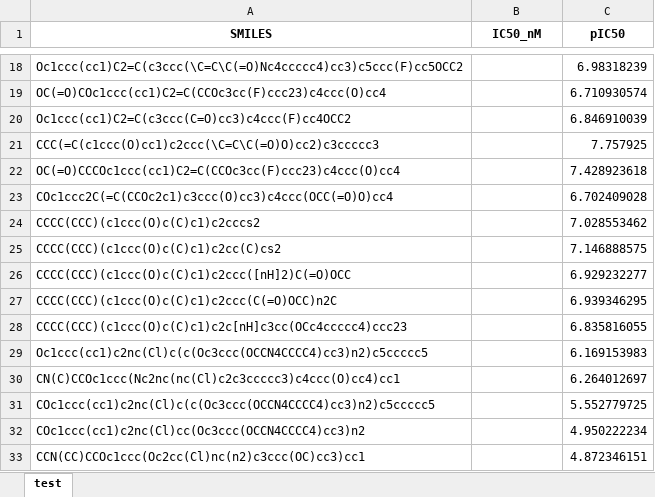
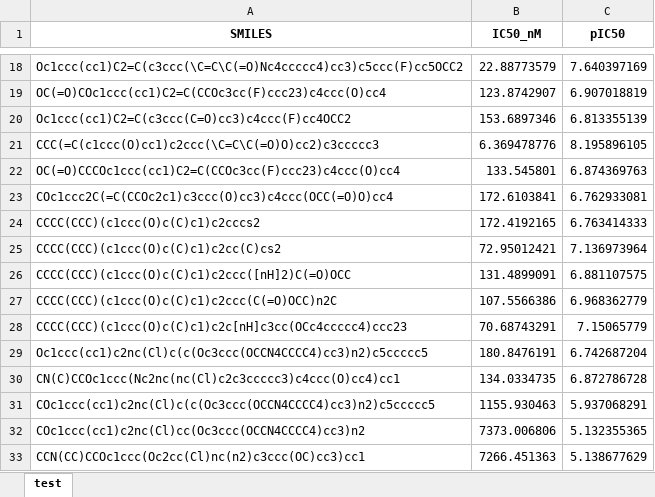
Before and after one commit to 12Jack21/mathmodel, an Excel workbook: ERα_activity_bp.xlsx, sheet test, drawn as a sheet; only a part is shown, gaps mark what is left out; values as stored, in another font and other column widths than the file's, no borders; the diff covers the shown part only; the diff names each change by its address in the sheet, - before the commit and + after, or states it on an @@ line.

```diff
--- a/ERα_activity_bp.xlsx (sheet test)
+++ b/ERα_activity_bp.xlsx (sheet test)
-B18 (IC50_nM): (empty)
+B18 (IC50_nM): 22.88773579
-C18 (pIC50): 6.98318239
+C18 (pIC50): 7.640397169
-B19 (IC50_nM): (empty)
+B19 (IC50_nM): 123.8742907
-C19 (pIC50): 6.710930574
+C19 (pIC50): 6.907018819
-B20 (IC50_nM): (empty)
+B20 (IC50_nM): 153.6897346
-C20 (pIC50): 6.846910039
+C20 (pIC50): 6.813355139
-B21 (IC50_nM): (empty)
+B21 (IC50_nM): 6.369478776
-C21 (pIC50): 7.757925
+C21 (pIC50): 8.195896105
-B22 (IC50_nM): (empty)
+B22 (IC50_nM): 133.545801
-C22 (pIC50): 7.428923618
+C22 (pIC50): 6.874369763
-B23 (IC50_nM): (empty)
+B23 (IC50_nM): 172.6103841
-C23 (pIC50): 6.702409028
+C23 (pIC50): 6.762933081
-B24 (IC50_nM): (empty)
+B24 (IC50_nM): 172.4192165
-C24 (pIC50): 7.028553462
+C24 (pIC50): 6.763414333
-B25 (IC50_nM): (empty)
+B25 (IC50_nM): 72.95012421
-C25 (pIC50): 7.146888575
+C25 (pIC50): 7.136973964
-B26 (IC50_nM): (empty)
+B26 (IC50_nM): 131.4899091
-C26 (pIC50): 6.929232277
+C26 (pIC50): 6.881107575
-B27 (IC50_nM): (empty)
+B27 (IC50_nM): 107.5566386
-C27 (pIC50): 6.939346295
+C27 (pIC50): 6.968362779
-B28 (IC50_nM): (empty)
+B28 (IC50_nM): 70.68743291
-C28 (pIC50): 6.835816055
+C28 (pIC50): 7.15065779
-B29 (IC50_nM): (empty)
+B29 (IC50_nM): 180.8476191
-C29 (pIC50): 6.169153983
+C29 (pIC50): 6.742687204
-B30 (IC50_nM): (empty)
+B30 (IC50_nM): 134.0334735
-C30 (pIC50): 6.264012697
+C30 (pIC50): 6.872786728
-B31 (IC50_nM): (empty)
+B31 (IC50_nM): 1155.930463
-C31 (pIC50): 5.552779725
+C31 (pIC50): 5.937068291
-B32 (IC50_nM): (empty)
+B32 (IC50_nM): 7373.006806
-C32 (pIC50): 4.950222234
+C32 (pIC50): 5.132355365
-B33 (IC50_nM): (empty)
+B33 (IC50_nM): 7266.451363
-C33 (pIC50): 4.872346151
+C33 (pIC50): 5.138677629
```
Also changed, not shown: 68 edited cells elsewhere in this sheet, ADMET_bp.xlsx, 10 other files.
